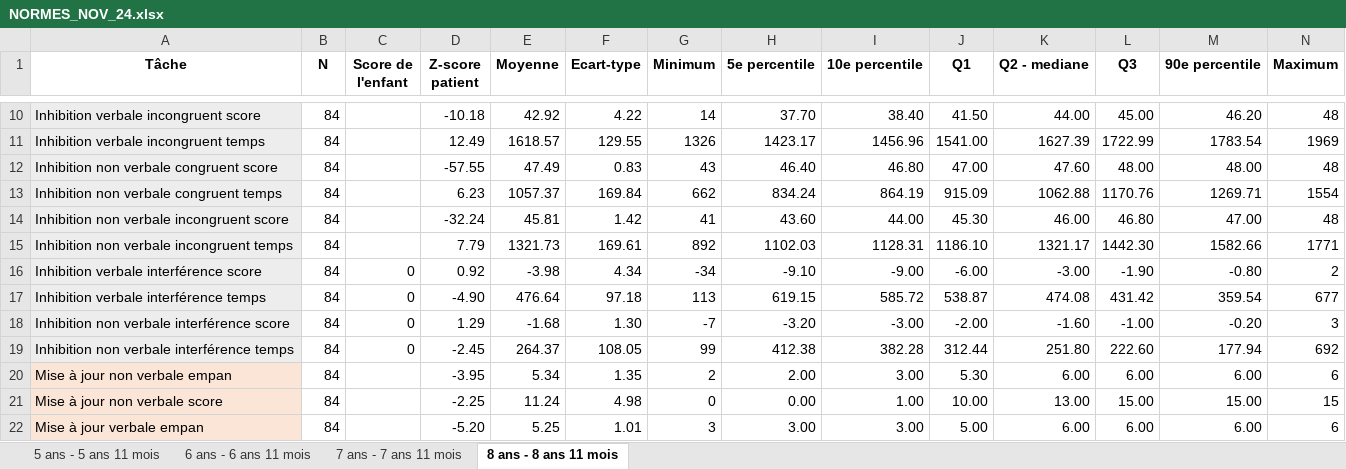
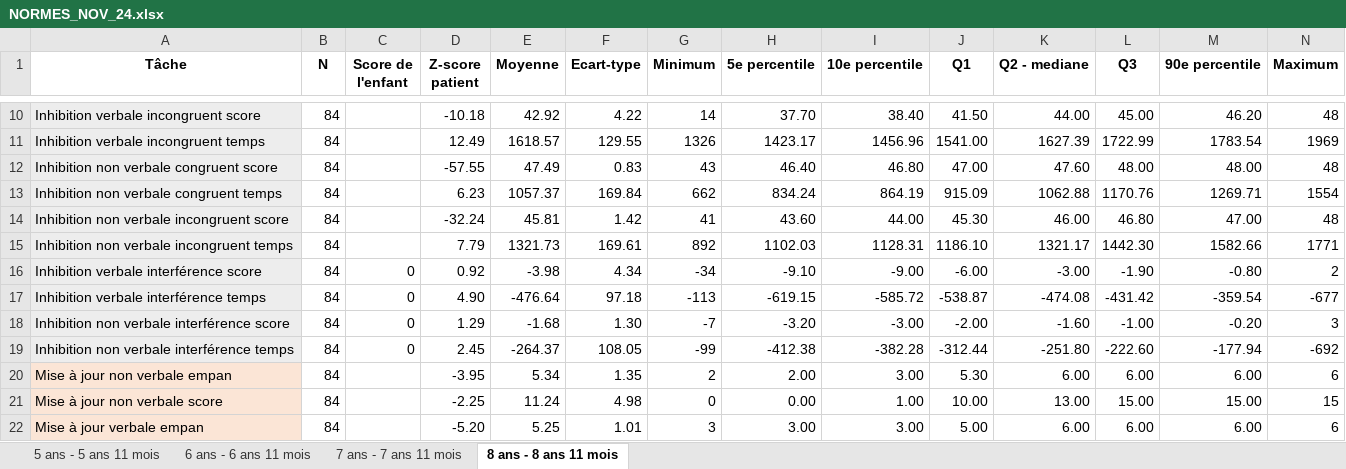
Before and after one commit to FaureLouise/Comprendre_normes, an Excel workbook: NORMES_NOV_24.xlsx, sheet 8 ans - 8 ans 11 mois, drawn as a sheet; only a part is shown, gaps mark what is left out; values as stored, in another font and other column widths than the file's, no borders; the diff names each change by its address in the sheet, - before the commit and + after, or states it on an @@ line.

```diff
--- a/NORMES_NOV_24.xlsx (sheet 8 ans - 8 ans 11 mois)
+++ b/NORMES_NOV_24.xlsx (sheet 8 ans - 8 ans 11 mois)
-D17 (Z-score patient): -4.90
+D17 (Z-score patient): 4.90
-E17 (Moyenne): 476.64
+E17 (Moyenne): -476.64
-G17 (Minimum): 113
+G17 (Minimum): -113
-H17 (5e percentile): 619.15
+H17 (5e percentile): -619.15
-I17 (10e percentile): 585.72
+I17 (10e percentile): -585.72
-J17 (Q1): 538.87
+J17 (Q1): -538.87
-K17 (Q2 - mediane): 474.08
+K17 (Q2 - mediane): -474.08
-L17 (Q3): 431.42
+L17 (Q3): -431.42
-M17 (90e percentile): 359.54
+M17 (90e percentile): -359.54
-N17 (Maximum): 677
+N17 (Maximum): -677
-D19 (Z-score patient): -2.45
+D19 (Z-score patient): 2.45
-E19 (Moyenne): 264.37
+E19 (Moyenne): -264.37
-G19 (Minimum): 99
+G19 (Minimum): -99
-H19 (5e percentile): 412.38
+H19 (5e percentile): -412.38
-I19 (10e percentile): 382.28
+I19 (10e percentile): -382.28
-J19 (Q1): 312.44
+J19 (Q1): -312.44
-K19 (Q2 - mediane): 251.80
+K19 (Q2 - mediane): -251.80
-L19 (Q3): 222.60
+L19 (Q3): -222.60
-M19 (90e percentile): 177.94
+M19 (90e percentile): -177.94
-N19 (Maximum): 692
+N19 (Maximum): -692
```
Also changed, not shown: sheet 6 ans - 6 ans 11 mois, sheet 5 ans - 5 ans 11 mois, sheet 7 ans - 7 ans 11 mois, 1 other file.
